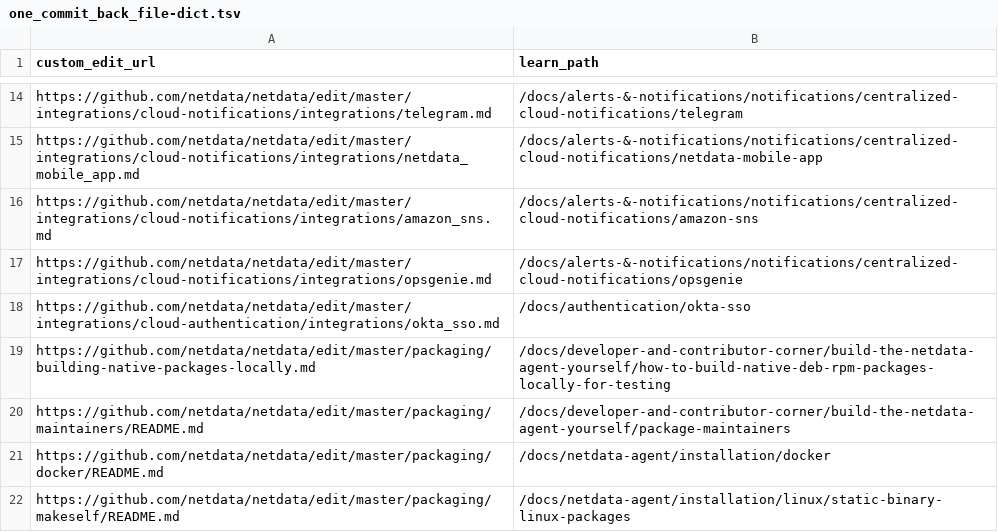
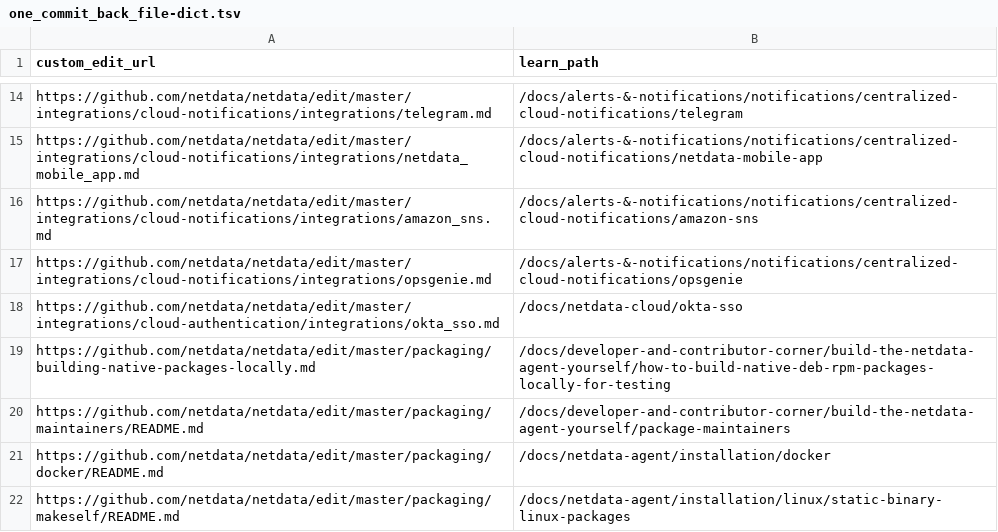
Before and after one commit to netdata/learn, a TSV file: ingest/one_commit_back_file-dict.tsv, drawn as a sheet; only a part is shown, gaps mark what is left out.

```diff
--- a/ingest/one_commit_back_file-dict.tsv
+++ b/ingest/one_commit_back_file-dict.tsv
@@ -17,3 +17,3 @@ https://github.com/netdata/netdata/edit/master/integrations/cloud-notifications/
 https://github.com/netdata/netdata/edit/master/integrations/cloud-notifications/integrations/opsgenie.md	/docs/alerts-&-notifications/notifications/centralized-cloud-notifications/opsgenie
-https://github.com/netdata/netdata/edit/master/integrations/cloud-authentication/integrations/okta_sso.md	/docs/authentication/okta-sso
+https://github.com/netdata/netdata/edit/master/integrations/cloud-authentication/integrations/okta_sso.md	/docs/netdata-cloud/okta-sso
 https://github.com/netdata/netdata/edit/master/packaging/building-native-packages-locally.md	/docs/developer-and-contributor-corner/build-the-netdata-agent-yourself/how-to-build-native-deb-rpm-packages-locally-for-testing
```
Also changed, not shown: ingest/generated_map.tsv, 9 other files.
